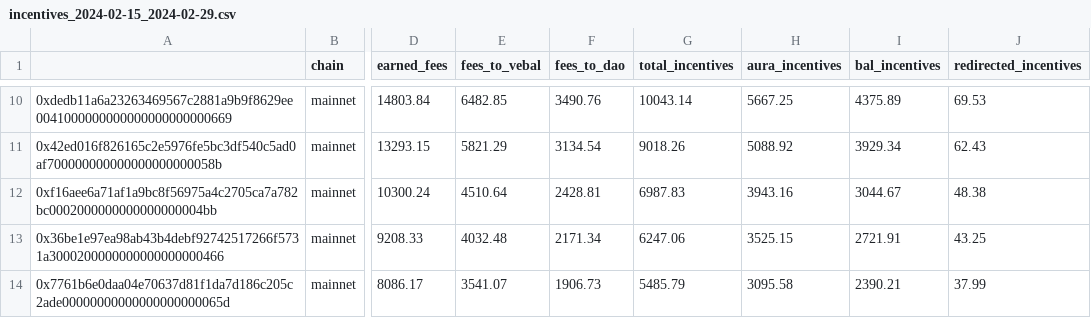
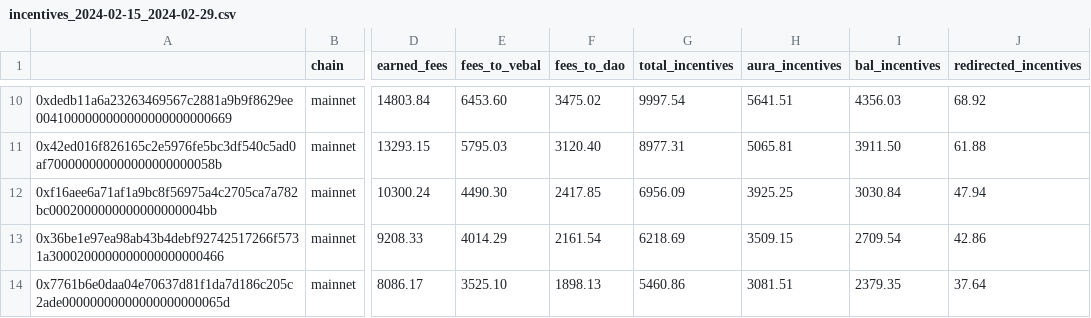
Before and after one commit to BalancerMaxis/protocol_fee_allocator, a CSV file: fee_allocator/allocations/incentives_2024-02-15_2024-02-29.csv, drawn as a sheet; only a part is shown, gaps mark what is left out; the diff covers the shown part only; the diff names each change by its address in the sheet, - before the commit and + after, or states it on an @@ line.

```diff
--- a/fee_allocator/allocations/incentives_2024-02-15_2024-02-29.csv
+++ b/fee_allocator/allocations/incentives_2024-02-15_2024-02-29.csv
-E10 (fees_to_vebal): 6482.85
+E10 (fees_to_vebal): 6453.60
-F10 (fees_to_dao): 3490.76
+F10 (fees_to_dao): 3475.02
-G10 (total_incentives): 10043.14
+G10 (total_incentives): 9997.54
-H10 (aura_incentives): 5667.25
+H10 (aura_incentives): 5641.51
-I10 (bal_incentives): 4375.89
+I10 (bal_incentives): 4356.03
-J10 (redirected_incentives): 69.53
+J10 (redirected_incentives): 68.92
-E11 (fees_to_vebal): 5821.29
+E11 (fees_to_vebal): 5795.03
-F11 (fees_to_dao): 3134.54
+F11 (fees_to_dao): 3120.40
-G11 (total_incentives): 9018.26
+G11 (total_incentives): 8977.31
-H11 (aura_incentives): 5088.92
+H11 (aura_incentives): 5065.81
-I11 (bal_incentives): 3929.34
+I11 (bal_incentives): 3911.50
-J11 (redirected_incentives): 62.43
+J11 (redirected_incentives): 61.88
-E12 (fees_to_vebal): 4510.64
+E12 (fees_to_vebal): 4490.30
-F12 (fees_to_dao): 2428.81
+F12 (fees_to_dao): 2417.85
-G12 (total_incentives): 6987.83
+G12 (total_incentives): 6956.09
-H12 (aura_incentives): 3943.16
+H12 (aura_incentives): 3925.25
-I12 (bal_incentives): 3044.67
+I12 (bal_incentives): 3030.84
-J12 (redirected_incentives): 48.38
+J12 (redirected_incentives): 47.94
-E13 (fees_to_vebal): 4032.48
+E13 (fees_to_vebal): 4014.29
-F13 (fees_to_dao): 2171.34
+F13 (fees_to_dao): 2161.54
-G13 (total_incentives): 6247.06
+G13 (total_incentives): 6218.69
-H13 (aura_incentives): 3525.15
+H13 (aura_incentives): 3509.15
-I13 (bal_incentives): 2721.91
+I13 (bal_incentives): 2709.54
-J13 (redirected_incentives): 43.25
+J13 (redirected_incentives): 42.86
-E14 (fees_to_vebal): 3541.07
+E14 (fees_to_vebal): 3525.10
-F14 (fees_to_dao): 1906.73
+F14 (fees_to_dao): 1898.13
-G14 (total_incentives): 5485.79
+G14 (total_incentives): 5460.86
-H14 (aura_incentives): 3095.58
+H14 (aura_incentives): 3081.51
-I14 (bal_incentives): 2390.21
+I14 (bal_incentives): 2379.35
-J14 (redirected_incentives): 37.99
+J14 (redirected_incentives): 37.64
```
Also changed, not shown: 3 added rows and 113 edited cells elsewhere in this file, fee_allocator/allocations/output_for_msig/2024-02-29.csv, 1 other file.
